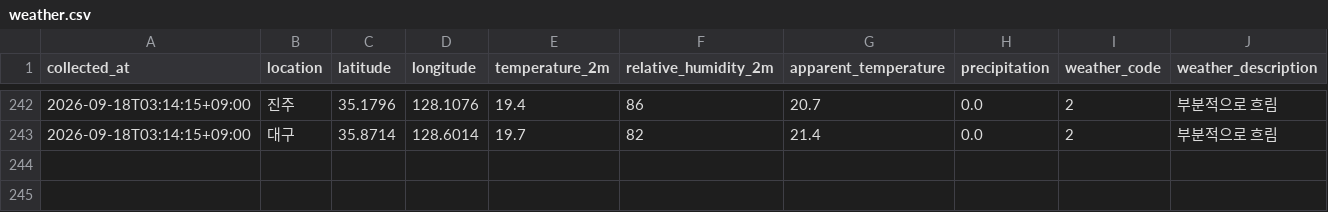
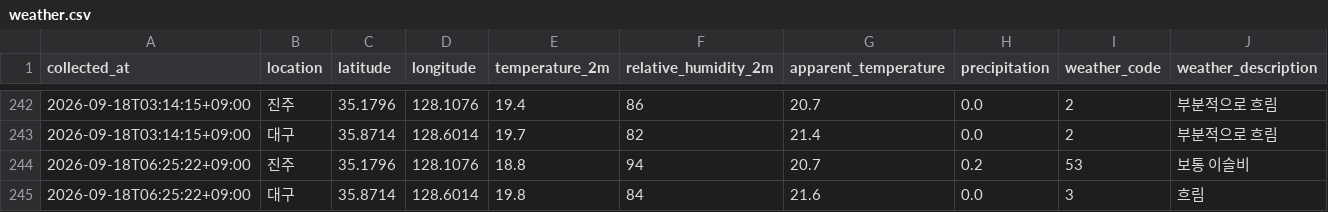
Before and after one commit to bonggoo0705-cyber/jinju_daegu, a CSV file: data/weather.csv, drawn as a sheet; only a part is shown, gaps mark what is left out; the diff names each change by its address in the sheet, - before the commit and + after, or states it on an @@ line.

```diff
--- a/data/weather.csv
+++ b/data/weather.csv
+row 244: 2026-09-18T06:25:22+09:00 | 진주 | 35.1796 | 128.1076 | 18.8 | 94 | 20.7 | 0.2 | 53 | 보통 이슬비
+row 245: 2026-09-18T06:25:22+09:00 | 대구 | 35.8714 | 128.6014 | 19.8 | 84 | 21.6 | 0.0 | 3 | 흐림
```
